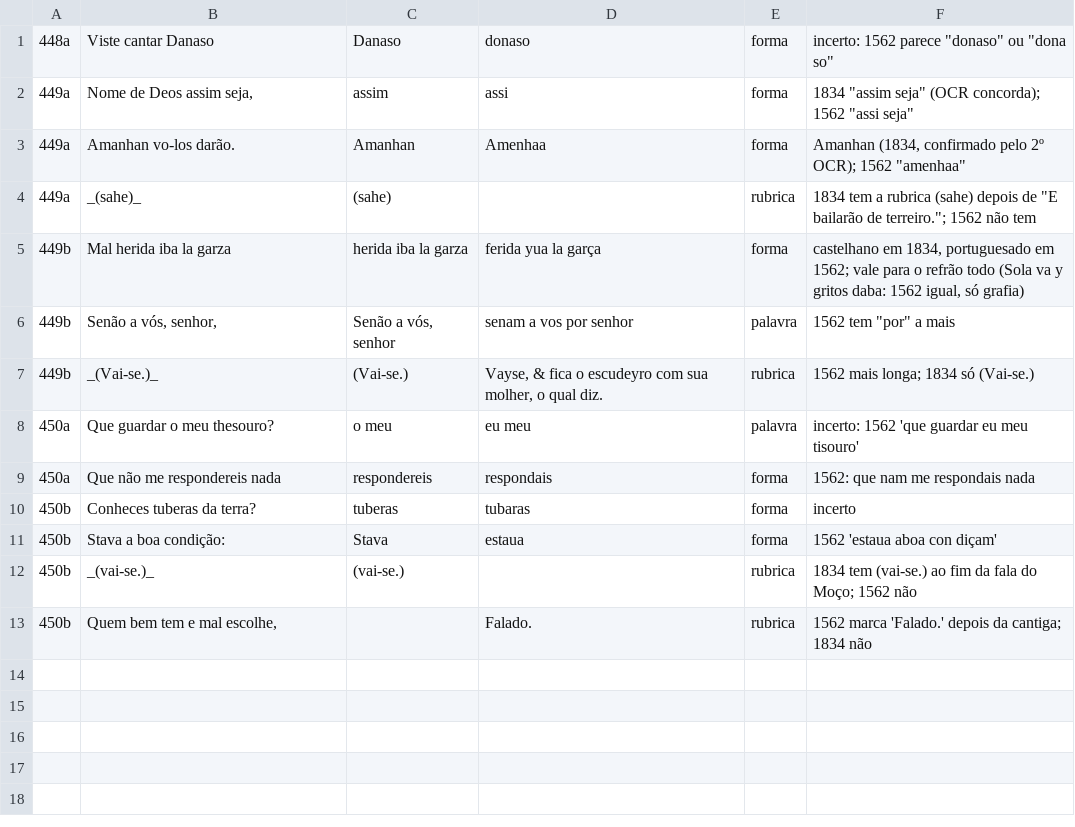
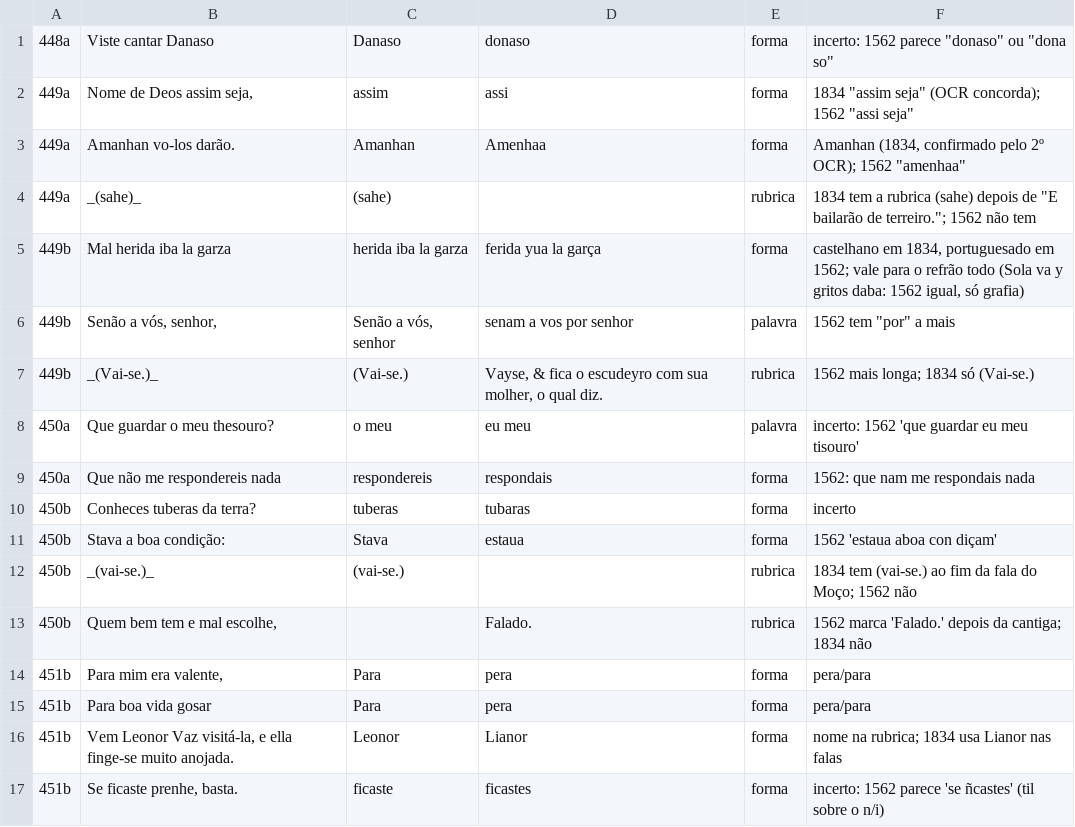
Before and after one commit to organizacoes-taioe/taioe-biblioteca, a TSV file: edicoes/farsa-de-ines-pereira/colacao/colacao-B.tsv, drawn as a sheet.

```diff
--- a/edicoes/farsa-de-ines-pereira/colacao/colacao-B.tsv
+++ b/edicoes/farsa-de-ines-pereira/colacao/colacao-B.tsv
@@ -13 +13,5 @@
 450b	Quem bem tem e mal escolhe,		Falado.	rubrica	1562 marca 'Falado.' depois da cantiga; 1834 não
+451b	Para mim era valente,	Para	pera	forma	pera/para
+451b	Para boa vida gosar	Para	pera	forma	pera/para
+451b	Vem Leonor Vaz visitá-la, e ella finge-se muito anojada.	Leonor	Lianor	forma	nome na rubrica; 1834 usa Lianor nas falas
+451b	Se ficaste prenhe, basta.	ficaste	ficastes	forma	incerto: 1562 parece 'se ñcastes' (til sobre o n/i)
```
Also changed, not shown: 1 other file.
